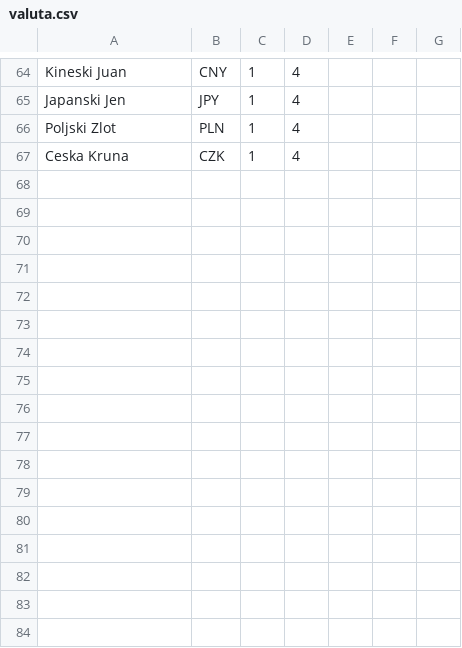
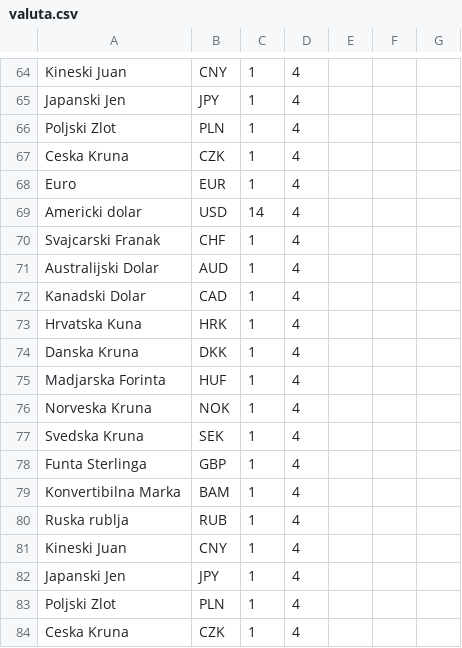
Before and after one commit to X4NDR0/SistemMenjacnice, a CSV file: SistemMenjacnice/data/valuta.csv, drawn as a sheet; only a part is shown, gaps mark what is left out; the diff names each change by its address in the sheet, - before the commit and + after, or states it on an @@ line.

```diff
--- a/SistemMenjacnice/data/valuta.csv
+++ b/SistemMenjacnice/data/valuta.csv
+row 68: Euro | EUR | 1 | 4
+row 69: Americki dolar | USD | 14 | 4
+row 70: Svajcarski Franak | CHF | 1 | 4
+row 71: Australijski Dolar | AUD | 1 | 4
+row 72: Kanadski Dolar | CAD | 1 | 4
+row 73: Hrvatska Kuna | HRK | 1 | 4
+row 74: Danska Kruna | DKK | 1 | 4
+row 75: Madjarska Forinta | HUF | 1 | 4
+row 76: Norveska Kruna | NOK | 1 | 4
+row 77: Svedska Kruna | SEK | 1 | 4
+row 78: Funta Sterlinga | GBP | 1 | 4
+row 79: Konvertibilna Marka | BAM | 1 | 4
+row 80: Ruska rublja | RUB | 1 | 4
+row 81: Kineski Juan | CNY | 1 | 4
+row 82: Japanski Jen | JPY | 1 | 4
+row 83: Poljski Zlot | PLN | 1 | 4
+row 84: Ceska Kruna | CZK | 1 | 4
```
Also changed, not shown: SistemMenjacnice/data/kursnaLista.csv, 1 other file.
